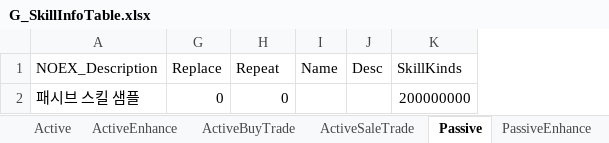
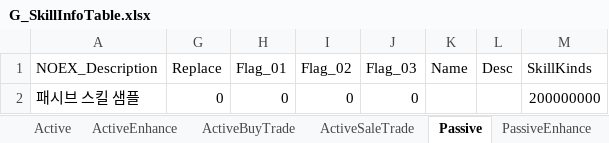
Before and after one commit to devmodle/0300000201.module_unity, an Excel workbook: Tables/G_SkillInfoTable.xlsx, sheet Passive, drawn as a sheet; only a part is shown; values as stored, in another font and other column widths than the file's, no borders; charts and pictures not drawn; the diff names each change by its address in the sheet, - before the commit and + after, or states it on an @@ line.

```diff
--- a/Tables/G_SkillInfoTable.xlsx (sheet Passive)
+++ b/Tables/G_SkillInfoTable.xlsx (sheet Passive)
+column I (Flag_02), row 2: 0
+column J (Flag_03), row 2: 0
-H1: Repeat
+H1: Flag_01
```
Also changed, not shown: sheet PassiveEnhance, sheet PassiveBuyTrade, sheet PassiveSaleTrade, sheet ActionEnhance, sheet ActionBuyTrade, sheet ActionSaleTrade, 5 more sheets, Tables/A/G_EtcInfoTable.xlsx, Tables/B/G_EtcInfoTable.xlsx, 30 other files.
